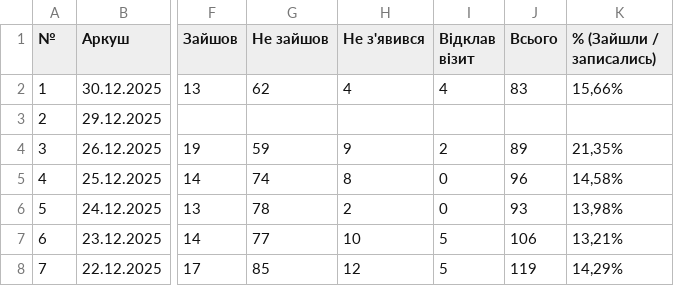
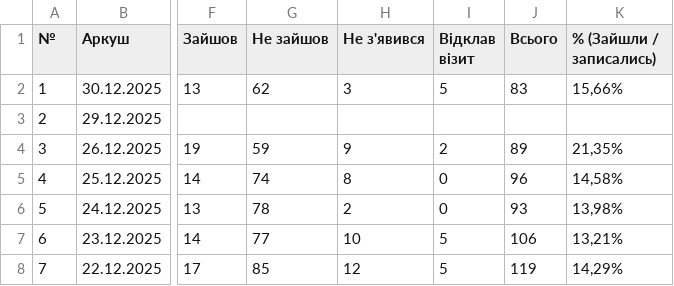
Before and after one commit to zbstof/vlk-zakrevskoho, a CSV file: daily_sheets_cache/_stats.csv, drawn as a sheet; only a part is shown, gaps mark what is left out; the diff names each change by its address in the sheet, - before the commit and + after, or states it on an @@ line.

```diff
--- a/daily_sheets_cache/_stats.csv
+++ b/daily_sheets_cache/_stats.csv
-H2 (Не з'явився): 4
+H2 (Не з'явився): 3
-I2 (Відклав візит): 4
+I2 (Відклав візит): 5
```
Also changed, not shown: daily_sheets_cache/2025-12-30.csv.
